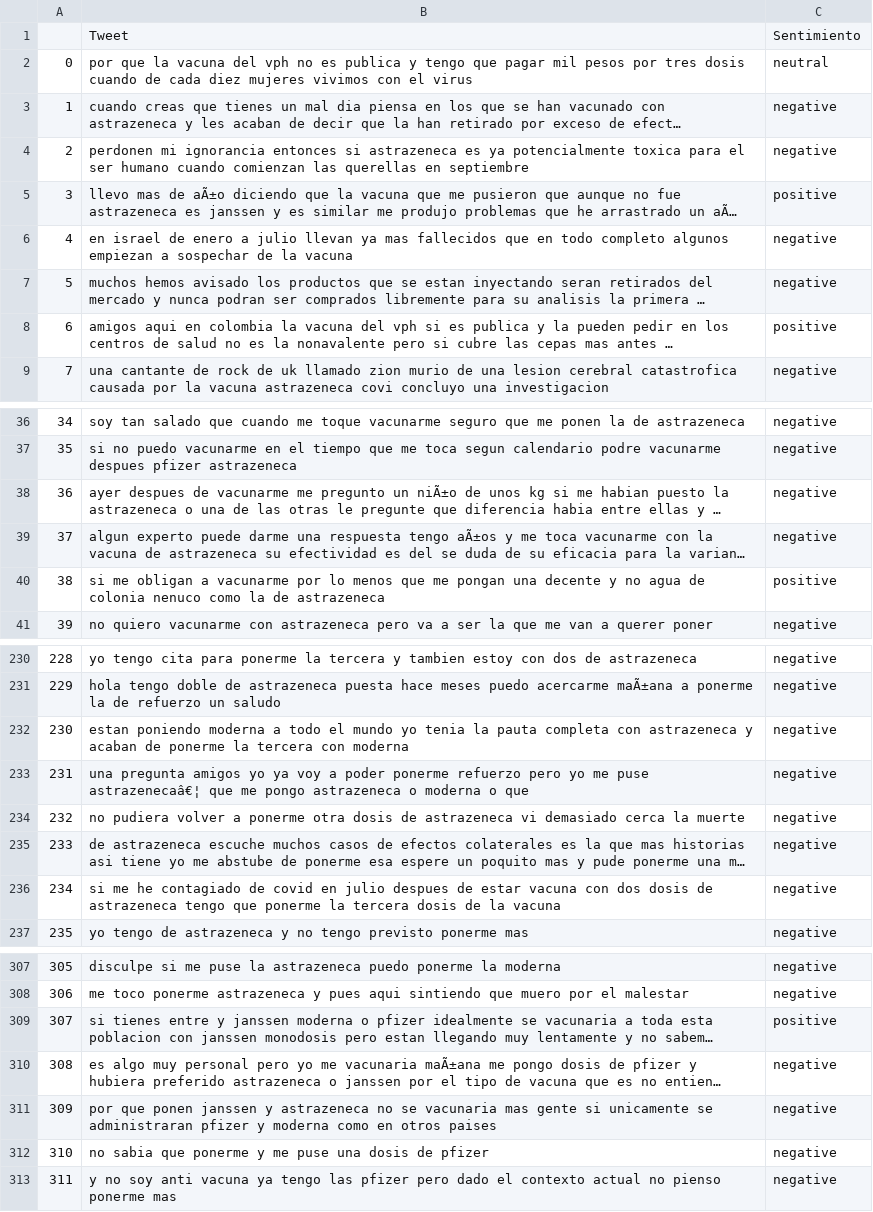
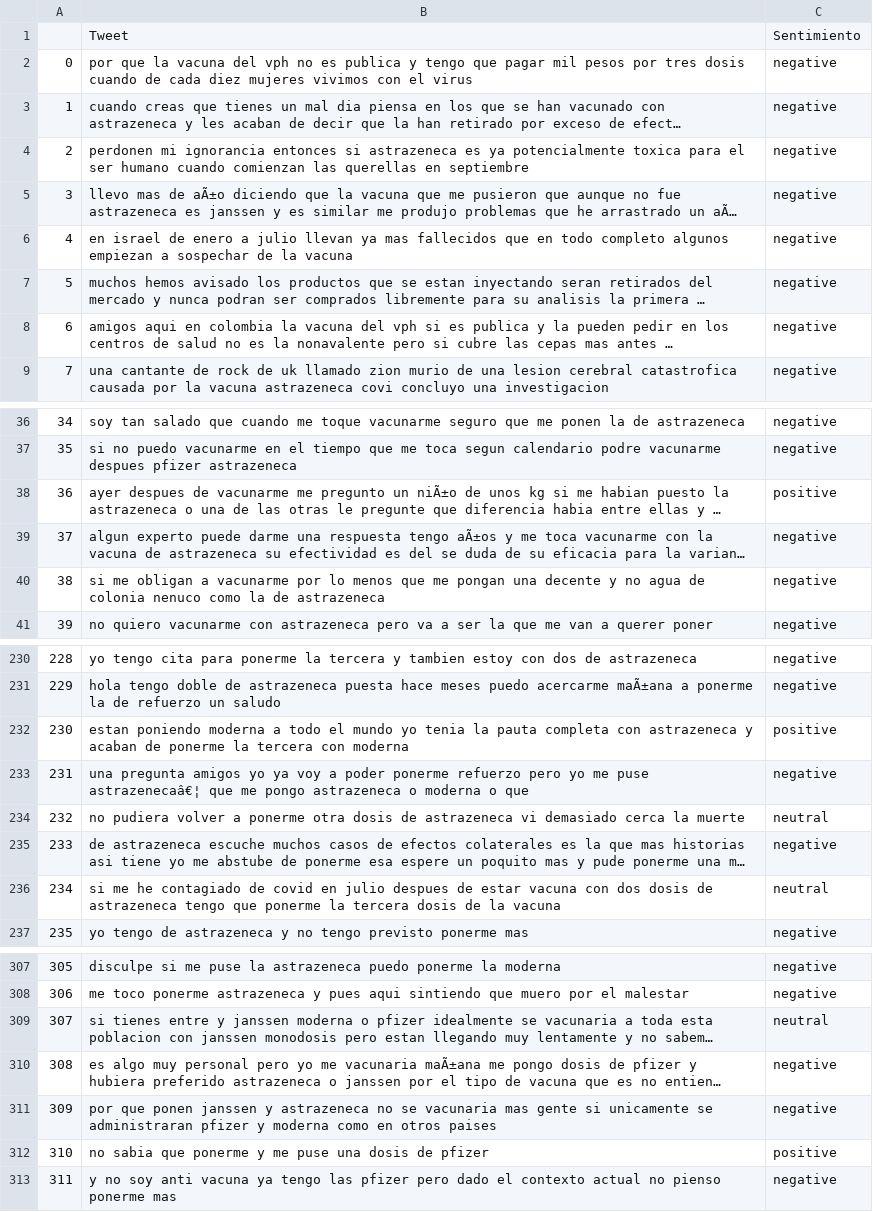
Before and after one commit to ramirezdiazj5/Proyecto-de-Grado, a CSV file: Datasets/Tweets_Prediccion_RandomForest.csv, drawn as a sheet; only a part is shown, gaps mark what is left out; long unchanged cells end in …; the diff covers the shown part only; the diff names each change by its address in the sheet, - before the commit and + after, or states it on an @@ line.

```diff
--- a/Datasets/Tweets_Prediccion_RandomForest.csv
+++ b/Datasets/Tweets_Prediccion_RandomForest.csv
-C2: neutral
+C2: negative
-C5: positive
+C5: negative
-C8: positive
+C8: negative
-C38: negative
+C38: positive
-C40: positive
+C40: negative
-C232: negative
+C232: positive
-C234: negative
+C234: neutral
-C236: negative
+C236: neutral
-C309: positive
+C309: neutral
-C312: negative
+C312: positive
```
Also changed, not shown: 14 edited cells elsewhere in this file, Datasets/TesteoRandomForest.csv, 10 other files.
